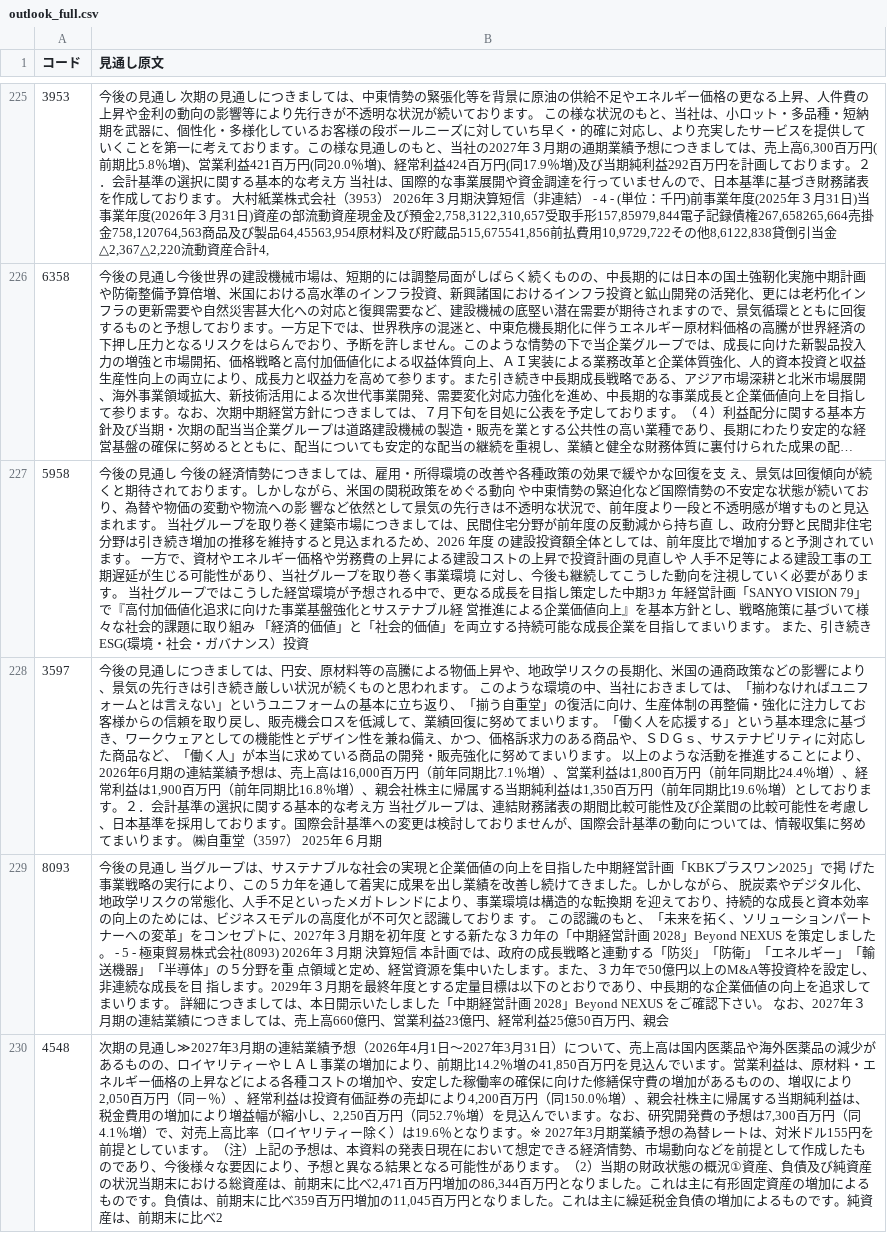
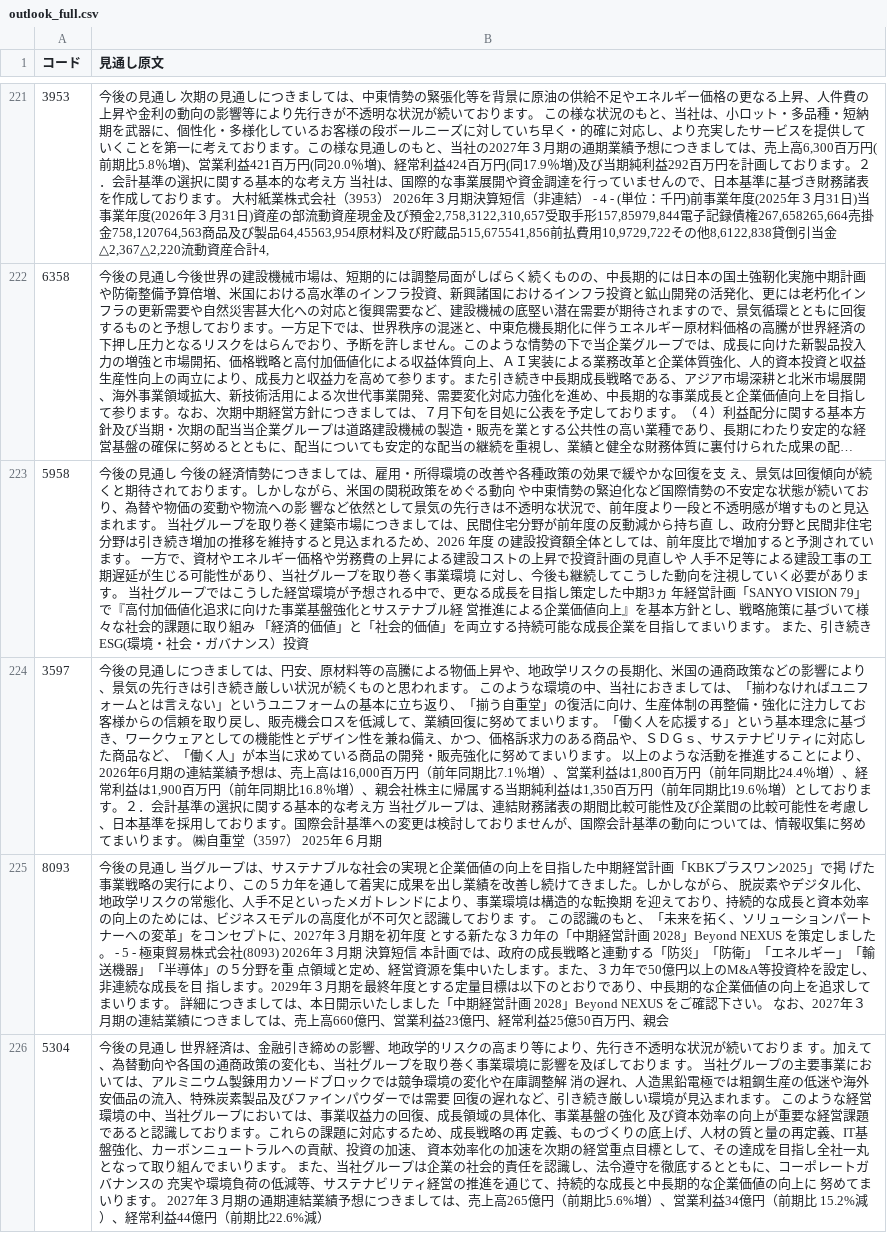
Before and after one commit to hi8068-creator/netcash-screener, a CSV file: outlook_full.csv, drawn as a sheet; only a part is shown, gaps mark what is left out; long unchanged cells end in …; removed rows and columns are numbered as before the commit, all else as after; the diff covers the shown part only; the diff names each change by its address in the sheet, - before the commit and + after, or states it on an @@ line.

```diff
--- a/outlook_full.csv
+++ b/outlook_full.csv
-row 230: 4548 | 次期の見通し≫2027年3月期の連結業績予想（2026年4月1日～2027年3月31日）について、売上高は国内医薬品や海外医薬品の減少があるものの、ロイヤリティーやＬＡＬ事業の増加により、前期比14.2％増の41,850百万円を見込んでいます。営業利益は、原材料・エネルギー価格の上昇などによる各種コストの増加や、安定した稼働率の確保に向けた修繕保守費の増加があるものの、増収により2,050百万円（同－％）、経常利益は投資有価証券の売却により4,200百万円（同150.0％増）、親会社株主に帰属する当期純利益は、税金費用の増加により増益幅が縮小し、2,250百万円（同52.7％増）を見込んでいます。なお、研究開発費の予想は7,300百万円（同4.1％増）で、対売上高比率（ロイヤリティー除く）は19.6％となります。※ 2027年3月期業績予想の為替レートは、対米ドル155円を前提としています。（注）上記の予想は、本資料の発表日現在において想定できる経済情勢、市場動向などを前提として作成したものであり、今後様々な要因により、予想と異なる結果となる可能性があります。（2）当期の財政状態の概況①資産、負債及び純資産の状況当期末における総資産は、前期末に比べ2,471百万円増加の86,344百万円となりました。これは主に有形固定資産の増加によるものです。負債は、前期末に比べ359百万円増加の11,045百万円となりました。これは主に繰延税金負債の増加によるものです。純資産は、前期末に比べ2
+row 226: 5304 | 今後の見通し 世界経済は、金融引き締めの影響、地政学的リスクの高まり等により、先行き不透明な状況が続いておりま す。加えて、為替動向や各国の通商政策の変化も、当社グループを取り巻く事業環境に影響を及ぼしておりま す。 当社グループの主要事業においては、アルミニウム製錬用カソードブロックでは競争環境の変化や在庫調整解 消の遅れ、人造黒鉛電極では粗鋼生産の低迷や海外安価品の流入、特殊炭素製品及びファインパウダーでは需要 回復の遅れなど、引き続き厳しい環境が見込まれます。 このような経営環境の中、当社グループにおいては、事業収益力の回復、成長領域の具体化、事業基盤の強化 及び資本効率の向上が重要な経営課題であると認識しております。これらの課題に対応するため、成長戦略の再 定義、ものづくりの底上げ、人材の質と量の再定義、IT基盤強化、カーボンニュートラルへの貢献、投資の加速、 資本効率化の加速を次期の経営重点目標として、その達成を目指し全社一丸となって取り組んでまいります。 また、当社グループは企業の社会的責任を認識し、法令遵守を徹底するとともに、コーポレートガバナンスの 充実や環境負荷の低減等、サステナビリティ経営の推進を通じて、持続的な成長と中長期的な企業価値の向上に 努めてまいります。 2027年３月期の通期連結業績予想につきましては、売上高265億円（前期比5.6%増）、営業利益34億円（前期比 15.2%減）、経常利益44億円（前期比22.6%減）
```
Also changed, not shown: 2 added rows and 4 removed rows elsewhere in this file, cross_industry.csv, outlook_raw.csv, 6 other files.
